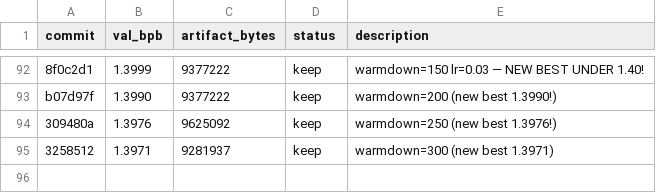
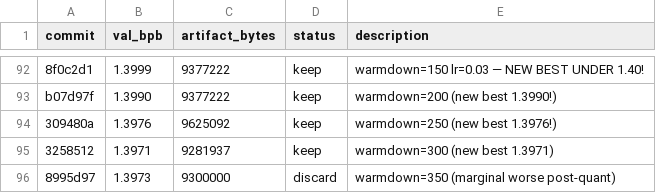
Before and after one commit to jzmyres/parameter-golf, a TSV file: experiments/results.tsv, drawn as a sheet; only a part is shown, gaps mark what is left out; the diff names each change by its address in the sheet, - before the commit and + after, or states it on an @@ line.

Commit message:
chore: update — warmdown=300 optimal

```diff
--- a/experiments/results.tsv
+++ b/experiments/results.tsv
+row 96: 8995d97 | 1.3973 | 9300000 | discard | warmdown=350 (marginal worse post-quant)
```
Also changed, not shown: 2 other files.
